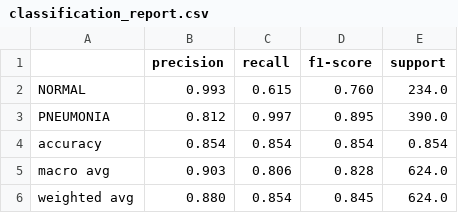
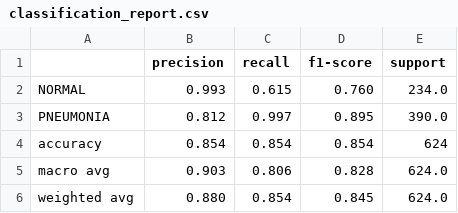
Before and after one commit to CodeamonCat/2024_spring_deep_learning_for_medical_imaging_final, a CSV file: results_train/classification_report.csv, drawn as a sheet.

Commit message:
Update classification_report.csv

```diff
--- a/results_train/classification_report.csv
+++ b/results_train/classification_report.csv
@@ -3,3 +3,3 @@ NORMAL,0.993,0.615,0.760,234.0
 PNEUMONIA,0.812,0.997,0.895,390.0
-accuracy,0.854,0.854,0.854,0.854
+accuracy,0.854,0.854,0.854,624
 macro avg,0.903,0.806,0.828,624.0
```
